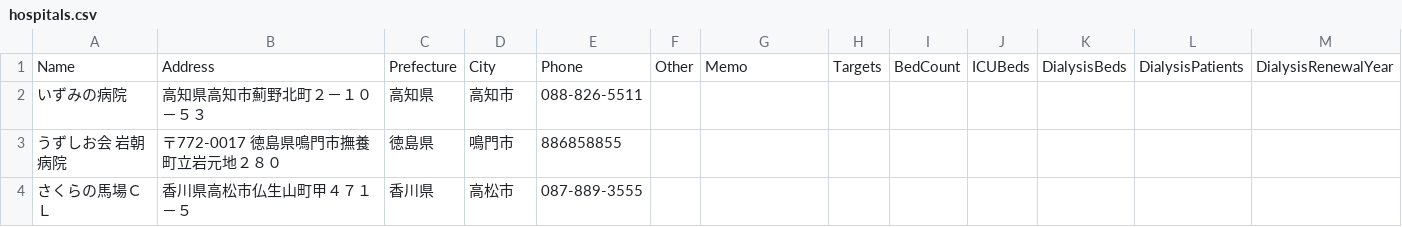
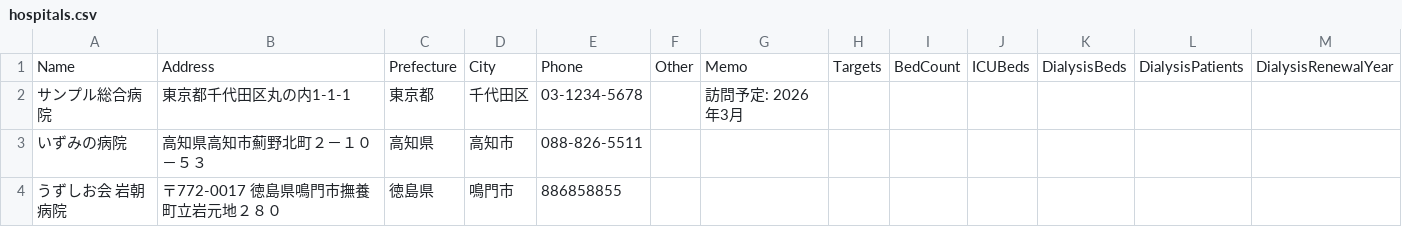
Before and after one commit to namishi9999-dot/hospital-manager, a CSV file: hospitals.csv, drawn as a sheet; only a part is shown; the shorter side is filled out with more unchanged rows.

```diff
--- a/hospitals.csv
+++ b/hospitals.csv
@@ -1,2 +1,3 @@
 Name,Address,Prefecture,City,Phone,Other,Memo,Targets,BedCount,ICUBeds,DialysisBeds,DialysisPatients,DialysisRenewalYear
+サンプル総合病院,東京都千代田区丸の内1-1-1,東京都,千代田区,03-1234-5678,,訪問予定: 2026年3月,,,,,,
 いずみの病院,高知県高知市薊野北町２－１０－５３,高知県,高知市,088-826-5511,,,,,,,,
```
Also changed, not shown: appointments.csv, 4 other files.
